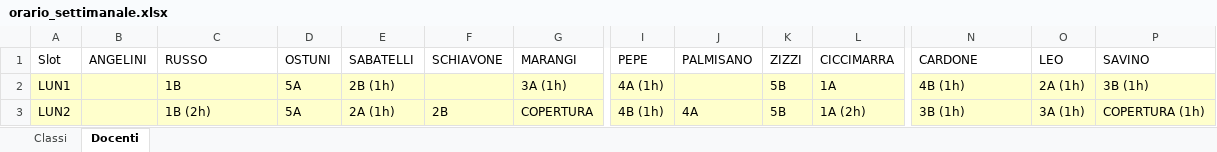
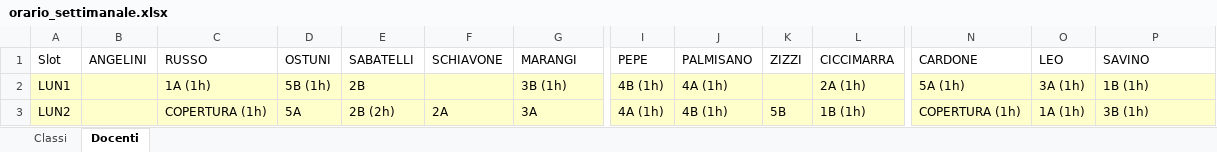
Before and after one commit to Stefaniapep/orario-scolastico, an Excel workbook: orario_settimanale.xlsx, sheet Docenti, drawn as a sheet; only a part is shown, gaps mark what is left out; values as stored, in another font and other column widths than the file's, no borders; the diff covers the shown part only; the diff names each change by its address in the sheet, - before the commit and + after, or states it on an @@ line.

```diff
--- a/orario_settimanale.xlsx (sheet Docenti)
+++ b/orario_settimanale.xlsx (sheet Docenti)
-C2 (RUSSO): 1B
+C2 (RUSSO): 1A (1h)
-D2 (OSTUNI): 5A
+D2 (OSTUNI): 5B (1h)
-E2 (SABATELLI): 2B (1h)
+E2 (SABATELLI): 2B
-G2 (MARANGI): 3A (1h)
+G2 (MARANGI): 3B (1h)
-I2 (PEPE): 4A (1h)
+I2 (PEPE): 4B (1h)
-J2 (PALMISANO): (empty)
+J2 (PALMISANO): 4A (1h)
-K2 (ZIZZI): 5B
+K2 (ZIZZI): (empty)
-L2 (CICCIMARRA): 1A
+L2 (CICCIMARRA): 2A (1h)
-N2 (CARDONE): 4B (1h)
+N2 (CARDONE): 5A (1h)
-O2 (LEO): 2A (1h)
+O2 (LEO): 3A (1h)
-P2 (SAVINO): 3B (1h)
+P2 (SAVINO): 1B (1h)
-C3 (RUSSO): 1B (2h)
+C3 (RUSSO): COPERTURA (1h)
-E3 (SABATELLI): 2A (1h)
+E3 (SABATELLI): 2B (2h)
-F3 (SCHIAVONE): 2B
+F3 (SCHIAVONE): 2A
-G3 (MARANGI): COPERTURA
+G3 (MARANGI): 3A
-I3 (PEPE): 4B (1h)
+I3 (PEPE): 4A (1h)
-J3 (PALMISANO): 4A
+J3 (PALMISANO): 4B (1h)
-L3 (CICCIMARRA): 1A (2h)
+L3 (CICCIMARRA): 1B (1h)
-N3 (CARDONE): 3B (1h)
+N3 (CARDONE): COPERTURA (1h)
-O3 (LEO): 3A (1h)
+O3 (LEO): 1A (1h)
-P3 (SAVINO): COPERTURA (1h)
+P3 (SAVINO): 3B (1h)
```
Also changed, not shown: 262 edited cells elsewhere in this sheet, sheet Classi, 5 other files.
